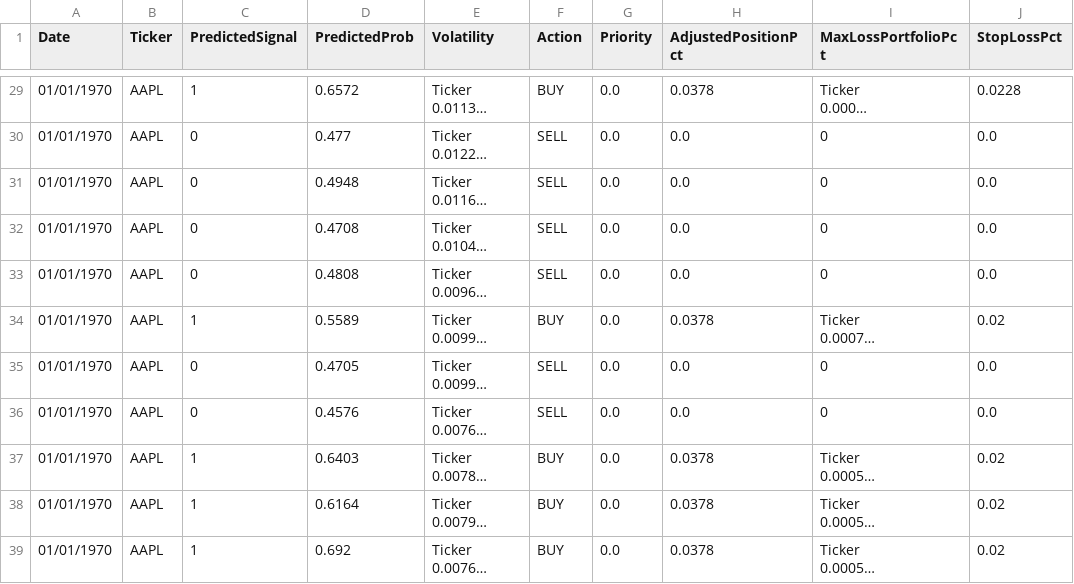
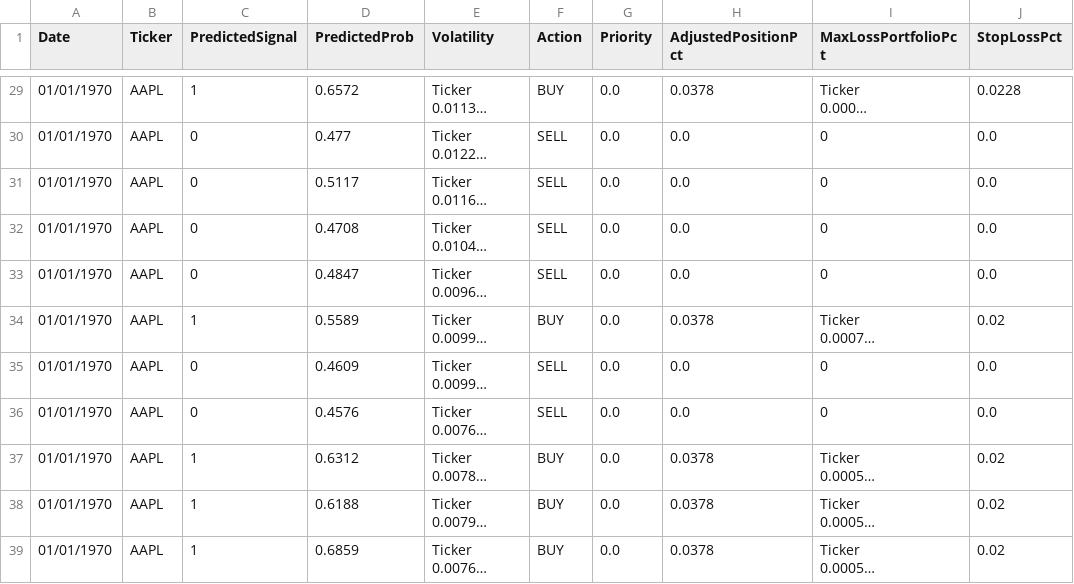
Before and after one commit to nolknies/temp, a CSV file: stock_signals_walkforward_backtest.csv, drawn as a sheet; only a part is shown, gaps mark what is left out; long unchanged cells end in …; the diff covers the shown part only; the diff names each change by its address in the sheet, - before the commit and + after, or states it on an @@ line.

```diff
--- a/stock_signals_walkforward_backtest.csv
+++ b/stock_signals_walkforward_backtest.csv
-D31 (PredictedProb): 0.4948
+D31 (PredictedProb): 0.5117
-D33 (PredictedProb): 0.4808
+D33 (PredictedProb): 0.4847
-D35 (PredictedProb): 0.4705
+D35 (PredictedProb): 0.4609
-D37 (PredictedProb): 0.6403
+D37 (PredictedProb): 0.6312
-D38 (PredictedProb): 0.6164
+D38 (PredictedProb): 0.6188
-D39 (PredictedProb): 0.692
+D39 (PredictedProb): 0.6859
```
Also changed, not shown: 28 edited cells elsewhere in this file.
